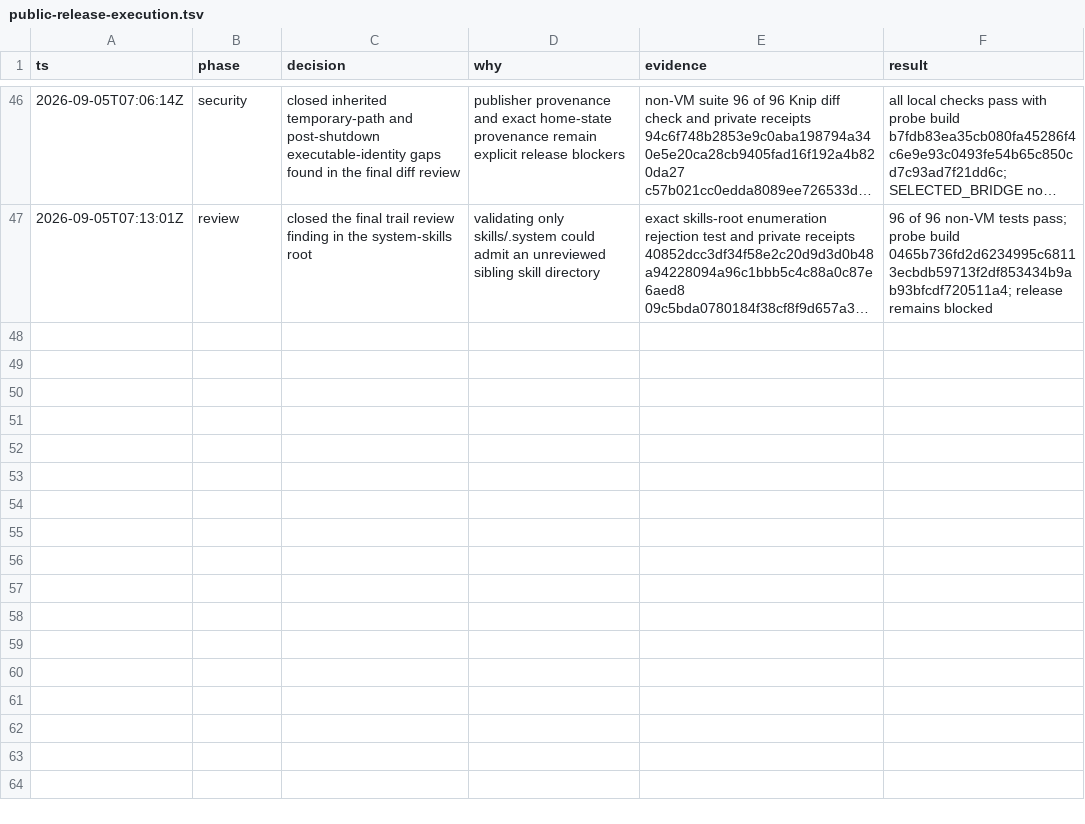
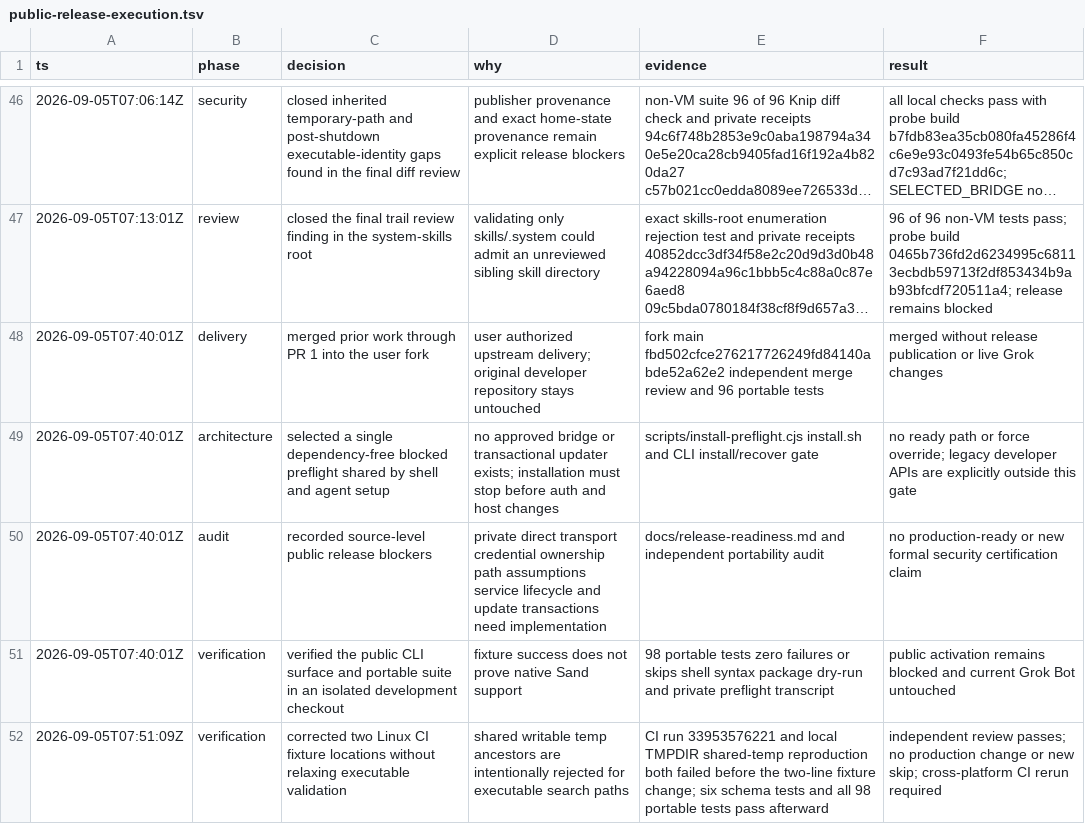
Before and after one commit to luinbytes/grok-codex-router, a TSV file: .audit/public-release-execution.tsv, drawn as a sheet; only a part is shown, gaps mark what is left out; long unchanged cells end in …; the diff names each change by its address in the sheet, - before the commit and + after, or states it on an @@ line.

Commit message:
Prepare safe public setup, documentation, and portable CI (#3)
* docs: add blocked release onboarding guidance

* feat(setup): gate public activation and add portable CI

* test(probes): keep schema executables outside shared temp paths

```diff
--- a/.audit/public-release-execution.tsv
+++ b/.audit/public-release-execution.tsv
+row 48: 2026-09-05T07:40:01Z | delivery | merged prior work through PR 1 into the user fork | user authorized upstream delivery; original developer repository stays untouched | fork main fbd502cfce276217726249fd84140abde52a62e2 independent merge review and 96 portable tests | merged without release publication or live Grok changes
+row 49: 2026-09-05T07:40:01Z | architecture | selected a single dependency-free blocked preflight shared by shell and agent setup | no approved bridge or transactional updater exists; installation must stop before auth and host changes | scripts/install-preflight.cjs install.sh and CLI install/recover gate | no ready path or force override; legacy developer APIs are explicitly outside this gate
+row 50: 2026-09-05T07:40:01Z | audit | recorded source-level public release blockers | private direct transport credential ownership path assumptions service lifecycle and update transactions need implementation | docs/release-readiness.md and independent portability audit | no production-ready or new formal security certification claim
+row 51: 2026-09-05T07:40:01Z | verification | verified the public CLI surface and portable suite in an isolated development checkout | fixture success does not prove native Sand support | 98 portable tests zero failures or skips shell syntax package dry-run and private preflight transcript | public activation remains blocked and current Grok Bot untouched
+row 52: 2026-09-05T07:51:09Z | verification | corrected two Linux CI fixture locations without relaxing executable validation | shared writable temp ancestors are intentionally rejected for executable search paths | CI run 33953576221 and local TMPDIR shared-temp reproduction both failed before the two-line fixture change; six schema tests and all 98 portable tests pass afterward | independent review passes; no production change or new skip; cross-platform CI rerun required
```
Also changed, not shown: 28 other files.
